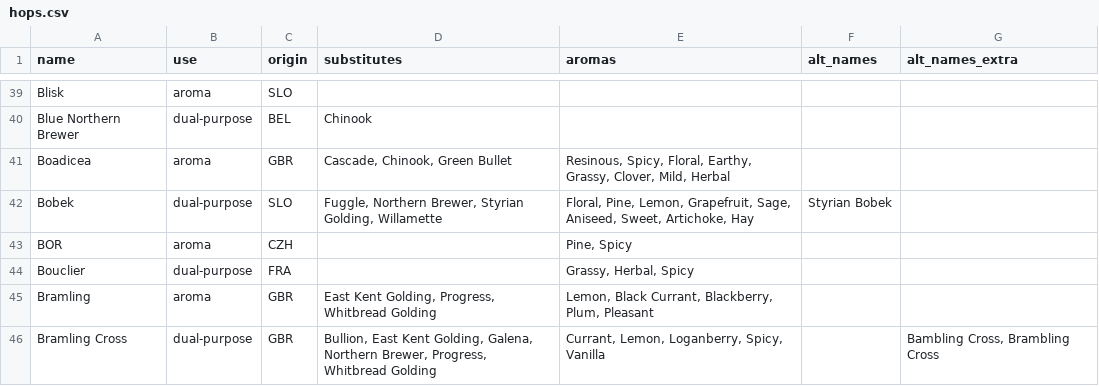
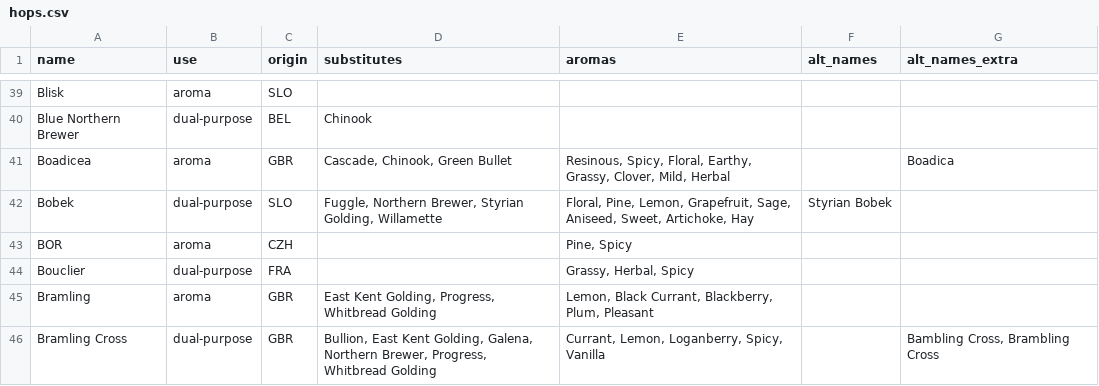
Before and after one commit to scheb/beer-analytics, a CSV file: recipe_db/data/hops.csv, drawn as a sheet; only a part is shown, gaps mark what is left out; the diff covers the shown part only.

```diff
--- a/recipe_db/data/hops.csv
+++ b/recipe_db/data/hops.csv
@@ -40,3 +40,3 @@ Blisk;aroma;SLO;;;;
 Blue Northern Brewer;dual-purpose;BEL;Chinook;;;
-Boadicea;aroma;GBR;Cascade, Chinook, Green Bullet;Resinous, Spicy, Floral, Earthy, Grassy, Clover, Mild, Herbal;;
+Boadicea;aroma;GBR;Cascade, Chinook, Green Bullet;Resinous, Spicy, Floral, Earthy, Grassy, Clover, Mild, Herbal;;Boadica
 Bobek;dual-purpose;SLO;Fuggle, Northern Brewer, Styrian Golding, Willamette;Floral, Pine, Lemon, Grapefruit, Sage, Aniseed, Sweet, Artichoke, Hay;Styrian Bobek;
```
Also changed, not shown: 34 edited cells elsewhere in this file.
